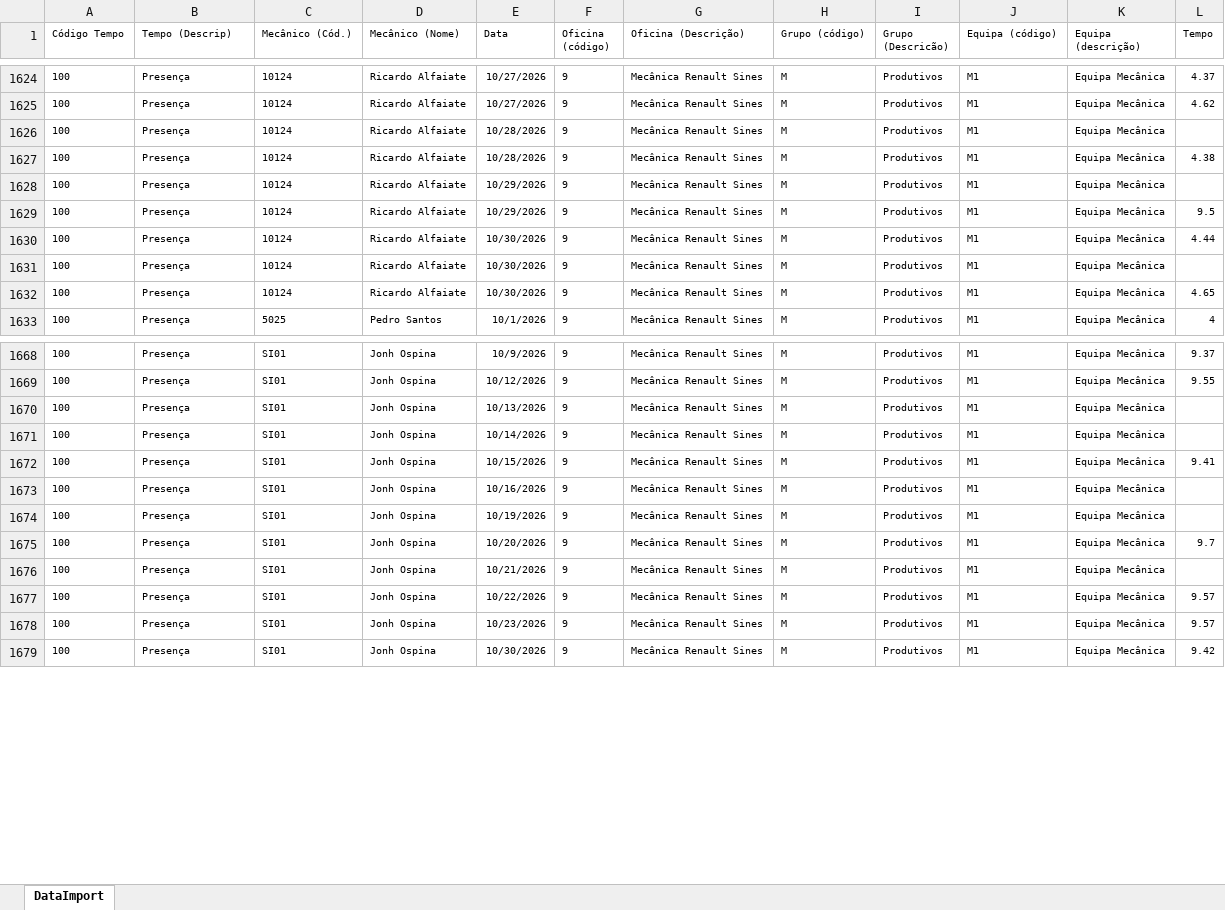
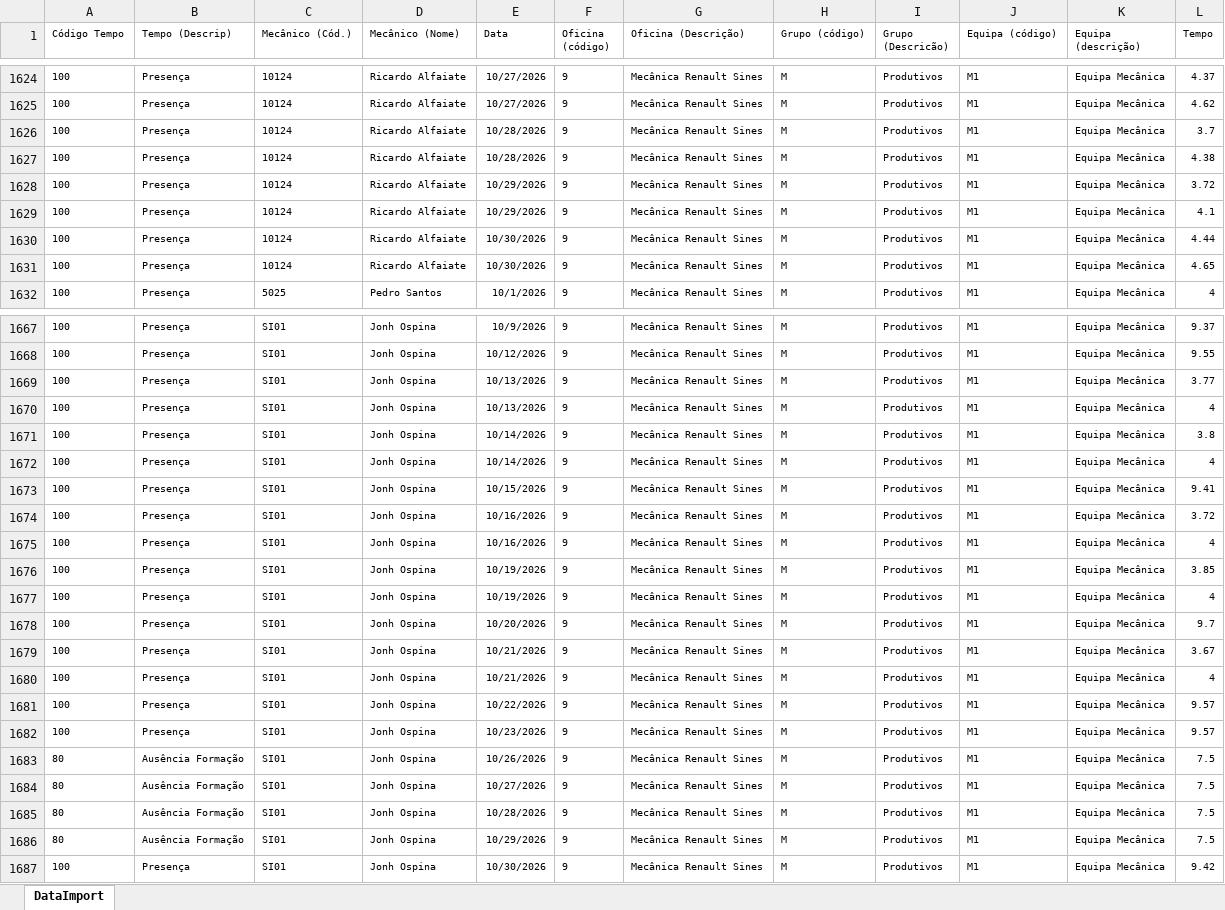
Before and after one commit to victorolhoazul-coder/Produtividades-Oficinas, an Excel workbook: Listagem de AusenciasPresenças_OUT_2026.xlsx, sheet DataImport, drawn as a sheet; only a part is shown, gaps mark what is left out; values as stored, in another font and other column widths than the file's, no borders; removed rows and columns are numbered as before the commit, all else as after; the diff covers the shown part only; the diff names each change by its address in the sheet, - before the commit and + after, or states it on an @@ line.

```diff
--- a/Listagem de AusenciasPresenças_OUT_2026.xlsx (sheet DataImport)
+++ b/Listagem de AusenciasPresenças_OUT_2026.xlsx (sheet DataImport)
-L1626 (Tempo): (empty)
+L1626 (Tempo): 3.7
-L1628 (Tempo): (empty)
+L1628 (Tempo): 3.72
-L1629 (Tempo): 9.5
+L1629 (Tempo): 4.1
-row 1631: 100 | Presença | 10124 | Ricardo Alfaiate | 10/30/2026 | 9 | Mecânica Renault Sines | M | Produtivos | M1 | Equipa Mecânica
-L1669 (Tempo): (empty)
+L1669 (Tempo): 3.77
+row 1670: 100 | Presença | SI01 | Jonh Ospina | 10/13/2026 | 9 | Mecânica Renault Sines | M | Produtivos | M1 | Equipa Mecânica | 4
-L1671 (Tempo): (empty)
+L1671 (Tempo): 3.8
+row 1672: 100 | Presença | SI01 | Jonh Ospina | 10/14/2026 | 9 | Mecânica Renault Sines | M | Produtivos | M1 | Equipa Mecânica | 4
-L1674 (Tempo): (empty)
+L1674 (Tempo): 3.72
+row 1675: 100 | Presença | SI01 | Jonh Ospina | 10/16/2026 | 9 | Mecânica Renault Sines | M | Produtivos | M1 | Equipa Mecânica | 4
-L1676 (Tempo): (empty)
+L1676 (Tempo): 3.85
+row 1677: 100 | Presença | SI01 | Jonh Ospina | 10/19/2026 | 9 | Mecânica Renault Sines | M | Produtivos | M1 | Equipa Mecânica | 4
-L1679 (Tempo): (empty)
+L1679 (Tempo): 3.67
+row 1680: 100 | Presença | SI01 | Jonh Ospina | 10/21/2026 | 9 | Mecânica Renault Sines | M | Produtivos | M1 | Equipa Mecânica | 4
+row 1683: 80 | Ausência Formação | SI01 | Jonh Ospina | 10/26/2026 | 9 | Mecânica Renault Sines | M | Produtivos | M1 | Equipa Mecânica | 7.5
+row 1684: 80 | Ausência Formação | SI01 | Jonh Ospina | 10/27/2026 | 9 | Mecânica Renault Sines | M | Produtivos | M1 | Equipa Mecânica | 7.5
+row 1685: 80 | Ausência Formação | SI01 | Jonh Ospina | 10/28/2026 | 9 | Mecânica Renault Sines | M | Produtivos | M1 | Equipa Mecânica | 7.5
+row 1686: 80 | Ausência Formação | SI01 | Jonh Ospina | 10/29/2026 | 9 | Mecânica Renault Sines | M | Produtivos | M1 | Equipa Mecânica | 7.5
```
Also changed, not shown: 2 added rows, 3 removed rows, 3 moved rows and 8 edited cells elsewhere in this sheet, Comparativo de Horas_OUT_2026.xlsx.
